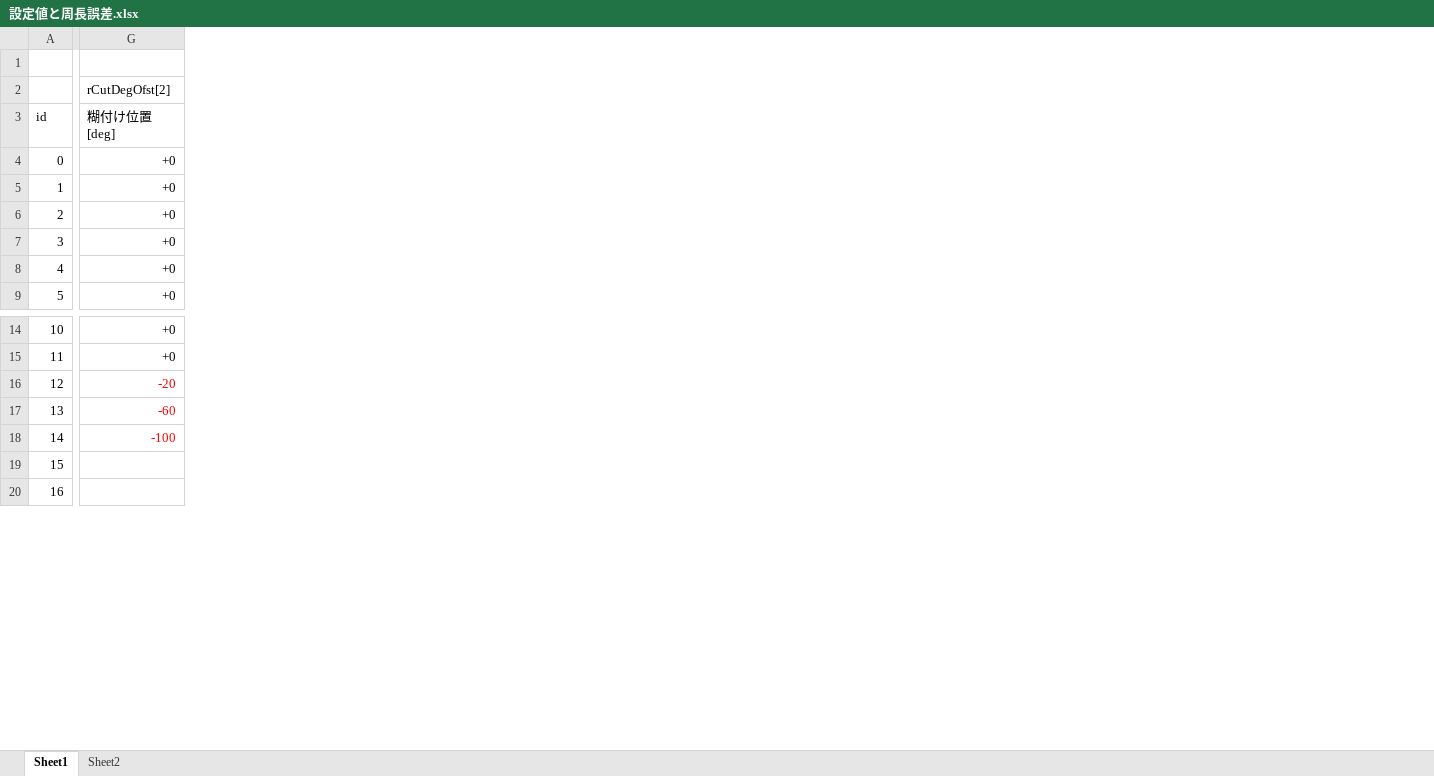
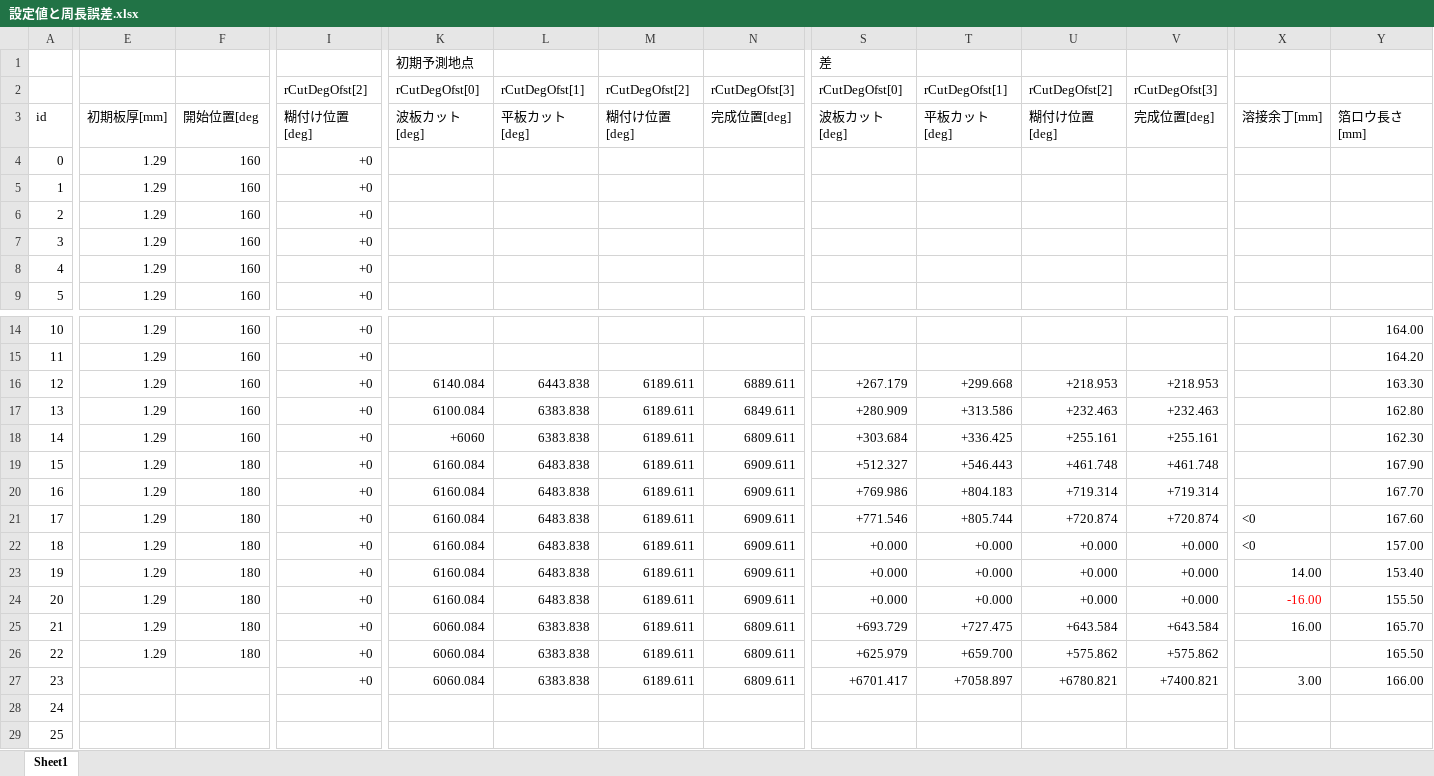
Before and after one commit to t-kumagai-130/hg-0025-0016_kv-x520, an Excel workbook: doc/設定値と周長誤差.xlsx, sheet Sheet1, drawn as a sheet; only a part is shown, gaps mark what is left out; values as stored, in another font and other column widths than the file's, no borders; addresses are those after the commit; rows hold the shown columns only; the diff covers the shown part only; the diff names each change by its address in the sheet, - before the commit and + after, or states it on an @@ line.

```diff
--- a/doc/設定値と周長誤差.xlsx (sheet Sheet1)
+++ b/doc/設定値と周長誤差.xlsx (sheet Sheet1)
-sheet tab: Sheet2
+column E, rows 3-9: 初期板厚[mm] | 1.29 | 1.29 | 1.29 | 1.29 | 1.29 | 1.29; rows 14-18: all 1.29
+column F, rows 3-9: 開始位置[deg | 160 | 160 | 160 | 160 | 160 | 160; rows 14-18: all 160
+column K, rows 1-3: 初期予測地点 | rCutDegOfst[0] | 波板カット[deg]; rows 16-18: 6140.084 | 6100.084 | +6060
+column L, rows 2-3: rCutDegOfst[1] | 平板カット[deg]; rows 16-18: 6443.838 | 6383.838 | 6383.838
+column M, rows 2-3: rCutDegOfst[2] | 糊付け位置[deg]; rows 16-18: all 6189.611
+column N, rows 2-3: rCutDegOfst[3] | 完成位置[deg]; rows 16-18: 6889.611 | 6849.611 | 6809.611
+column S, rows 1-3: 差 | rCutDegOfst[0] | 波板カット[deg]; rows 16-18: +267.179 | +280.909 | +303.684
+column T, rows 2-3: rCutDegOfst[1] | 平板カット[deg]; rows 16-18: +299.668 | +313.586 | +336.425
+column U, rows 2-3: rCutDegOfst[2] | 糊付け位置[deg]; rows 16-18: +218.953 | +232.463 | +255.161
+column V, rows 2-3: rCutDegOfst[3] | 完成位置[deg]; rows 16-18: +218.953 | +232.463 | +255.161
+column X, row 3: 溶接余丁[mm]
+column Y, row 3: 箔ロウ長さ[mm]; rows 14-18: 164.00 | 164.20 | 163.30 | 162.80 | 162.30
-I16: -20
+I16: +0
-I16:I18 text colour: #FF0000
+I16:I18 text colour: black
-I17: -60
+I17: +0
-I18: -100
+I18: +0
+row 19: 15 | 1.29 | 180 | +0 | 6160.084 | 6483.838 | 6189.611 | 6909.611 | +512.327 | +546.443 | +461.748 | +461.748 |  | 167.90
+row 20: 16 | 1.29 | 180 | +0 | 6160.084 | 6483.838 | 6189.611 | 6909.611 | +769.986 | +804.183 | +719.314 | +719.314 |  | 167.70
+row 21: 17 | 1.29 | 180 | +0 | 6160.084 | 6483.838 | 6189.611 | 6909.611 | +771.546 | +805.744 | +720.874 | +720.874 | <0 | 167.60
+row 22: 18 | 1.29 | 180 | +0 | 6160.084 | 6483.838 | 6189.611 | 6909.611 | +0.000 | +0.000 | +0.000 | +0.000 | <0 | 157.00
+row 23: 19 | 1.29 | 180 | +0 | 6160.084 | 6483.838 | 6189.611 | 6909.611 | +0.000 | +0.000 | +0.000 | +0.000 | 14.00 | 153.40
+row 24: 20 | 1.29 | 180 | +0 | 6160.084 | 6483.838 | 6189.611 | 6909.611 | +0.000 | +0.000 | +0.000 | +0.000 | -16.00 | 155.50
+row 25: 21 | 1.29 | 180 | +0 | 6060.084 | 6383.838 | 6189.611 | 6809.611 | +693.729 | +727.475 | +643.584 | +643.584 | 16.00 | 165.70
+row 26: 22 | 1.29 | 180 | +0 | 6060.084 | 6383.838 | 6189.611 | 6809.611 | +625.979 | +659.700 | +575.862 | +575.862 |  | 165.50
+row 27: 23 |  |  | +0 | 6060.084 | 6383.838 | 6189.611 | 6809.611 | +6701.417 | +7058.897 | +6780.821 | +7400.821 | 3.00 | 166.00
@@ column A renumbered between rows 28 and 35 @@
```
Also changed, not shown: 7 added rows, 3 edited cells and cell formats elsewhere in this sheet, doc/kv_script_exe_errno.xlsx, 12 other files.
